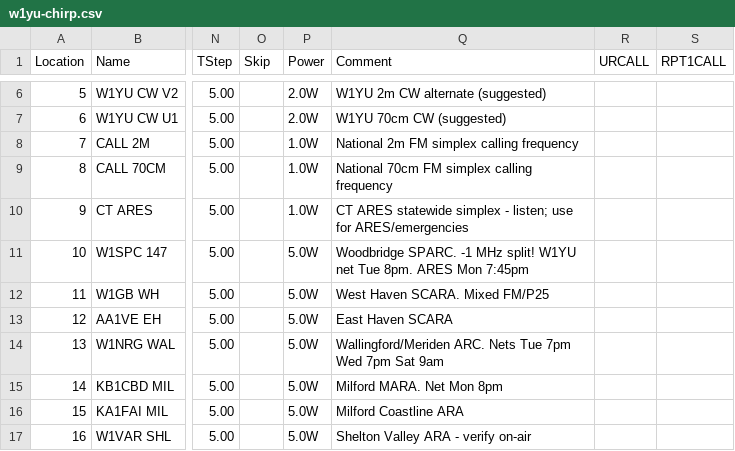
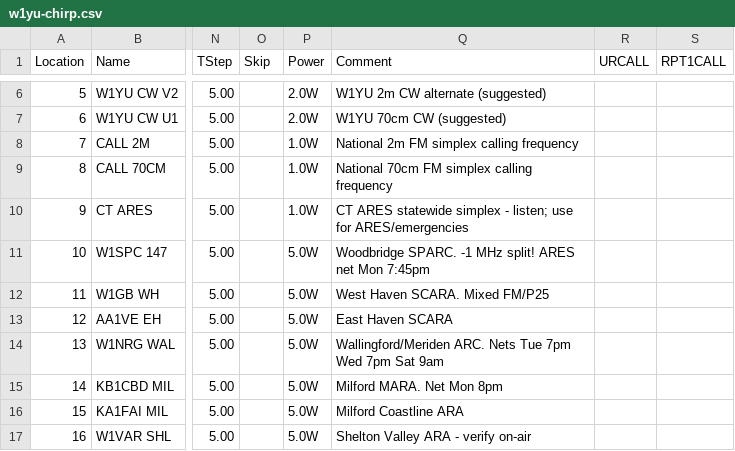
Before and after one commit to caseywdunn/ht, a CSV file: w1yu-chirp.csv, drawn as a sheet; only a part is shown, gaps mark what is left out; the diff names each change by its address in the sheet, - before the commit and + after, or states it on an @@ line.

```diff
--- a/w1yu-chirp.csv
+++ b/w1yu-chirp.csv
-Q11 (Comment): …MHz split! W1YU net Tue 8pm. ARES Mon 7:45pm
+Q11 (Comment): …MHz split! ARES net Mon 7:45pm
```
Also changed, not shown: 13 other files.
